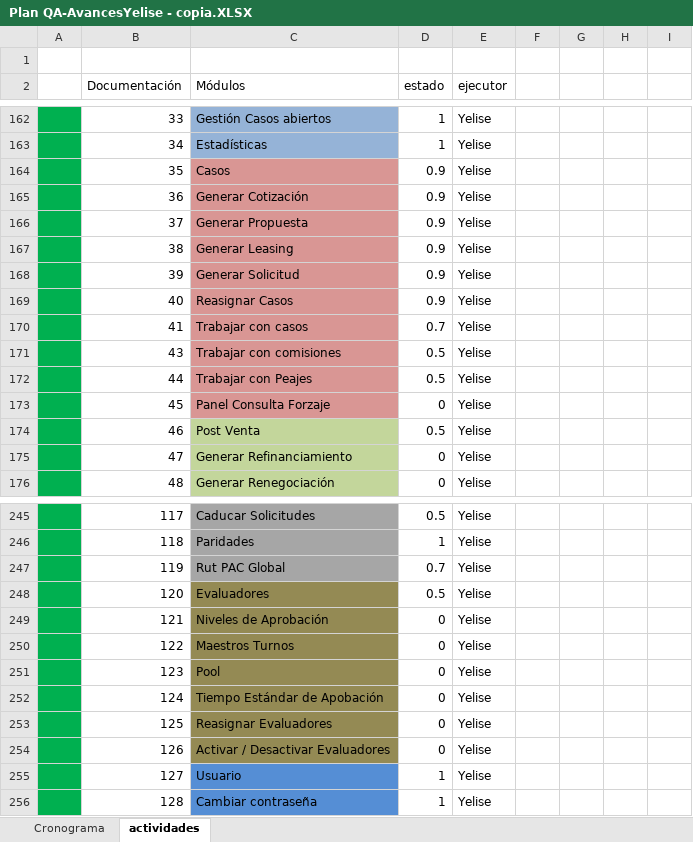
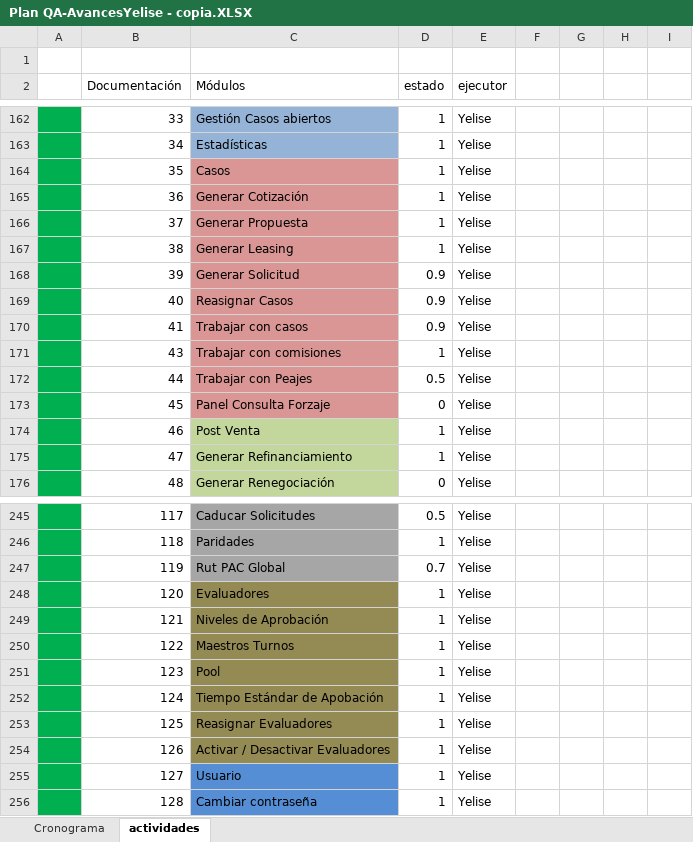
Before and after one commit to mvilches2508/Global-Testing, an Excel workbook: Plan QA-AvancesYelise - copia.XLSX, sheet actividades, drawn as a sheet; only a part is shown, gaps mark what is left out; values as stored, in another font and other column widths than the file's, no borders; charts and pictures not drawn; the diff covers the shown part only; the diff names each change by its address in the sheet, - before the commit and + after, or states it on an @@ line.

```diff
--- a/Plan QA-AvancesYelise - copia.XLSX (sheet actividades)
+++ b/Plan QA-AvancesYelise - copia.XLSX (sheet actividades)
-D164:D167 (estado): 0.9
+D164:D167 (estado): 1
-D170 (estado): 0.7
+D170 (estado): 0.9
-D171 (estado): 0.5
+D171 (estado): 1
-D174 (estado): 0.5
+D174 (estado): 1
-D175 (estado): 0
+D175 (estado): 1
-D248 (estado): 0.5
+D248 (estado): 1
-D249:D254 (estado): 0
+D249:D254 (estado): 1
```
Also changed, not shown: 15 edited cells elsewhere in this sheet.
